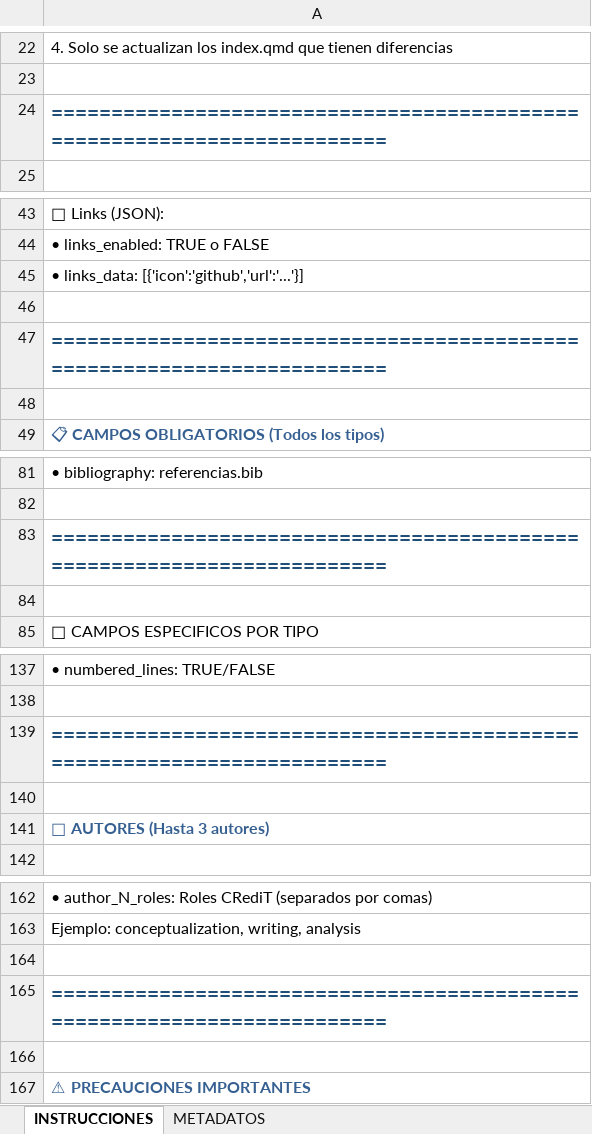
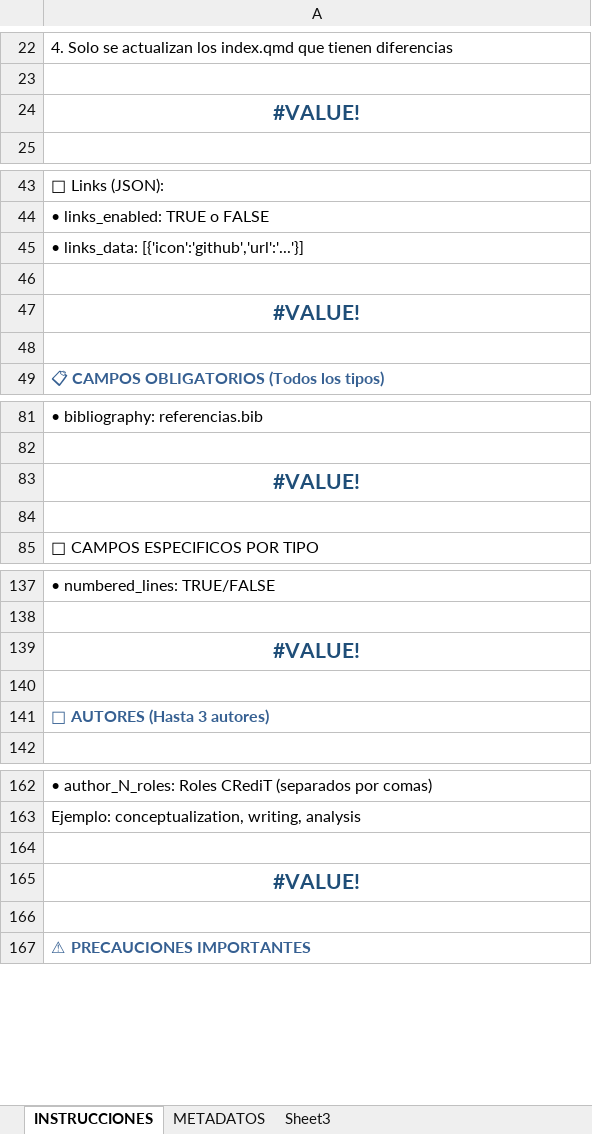
Before and after one commit to achalmed/scripts_for_quarto, an Excel workbook: script_metadata_manager/excel_databases/quarto_metadata.xlsx, sheet INSTRUCCIONES, drawn as a sheet; only a part is shown, gaps mark what is left out; values as stored, in another font and other column widths than the file's, no borders; formulas without a stored value are shown as written; the diff covers the shown part only; the diff names each change by its address in the sheet, - before the commit and + after, or states it on an @@ line.

```diff
--- a/script_metadata_manager/excel_databases/quarto_metadata.xlsx (sheet INSTRUCCIONES)
+++ b/script_metadata_manager/excel_databases/quarto_metadata.xlsx (sheet INSTRUCCIONES)
+sheet tab: Sheet3
-A24: ========================================================================
+A24: #VALUE!
-A24 alignment: left
+A24 alignment: center
-A47: ========================================================================
+A47: #VALUE!
-A47 alignment: left
+A47 alignment: center
-A83: ========================================================================
+A83: #VALUE!
-A83 alignment: left
+A83 alignment: center
-A139: ========================================================================
+A139: #VALUE!
-A139 alignment: left
+A139 alignment: center
-A165: ========================================================================
+A165: #VALUE!
-A165 alignment: left
+A165 alignment: center
```
Also changed, not shown: 5 edited cells and cell formats elsewhere in this sheet, sheet METADATOS, charts or pictures, 3 other files.
